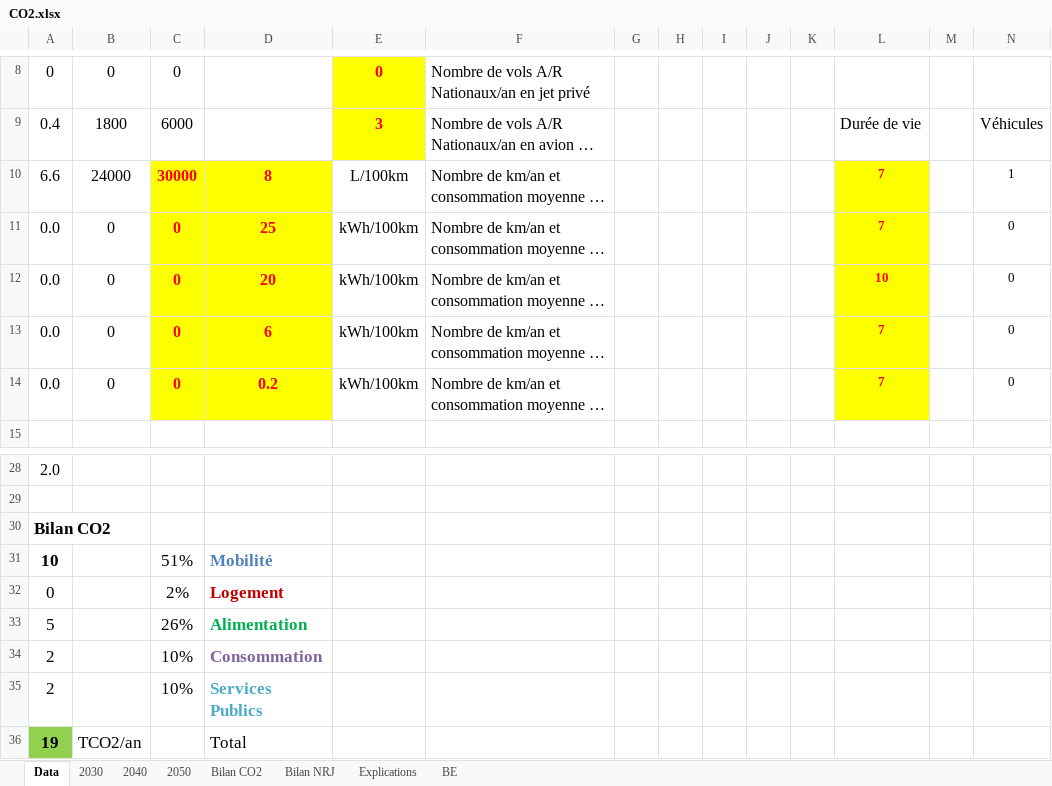
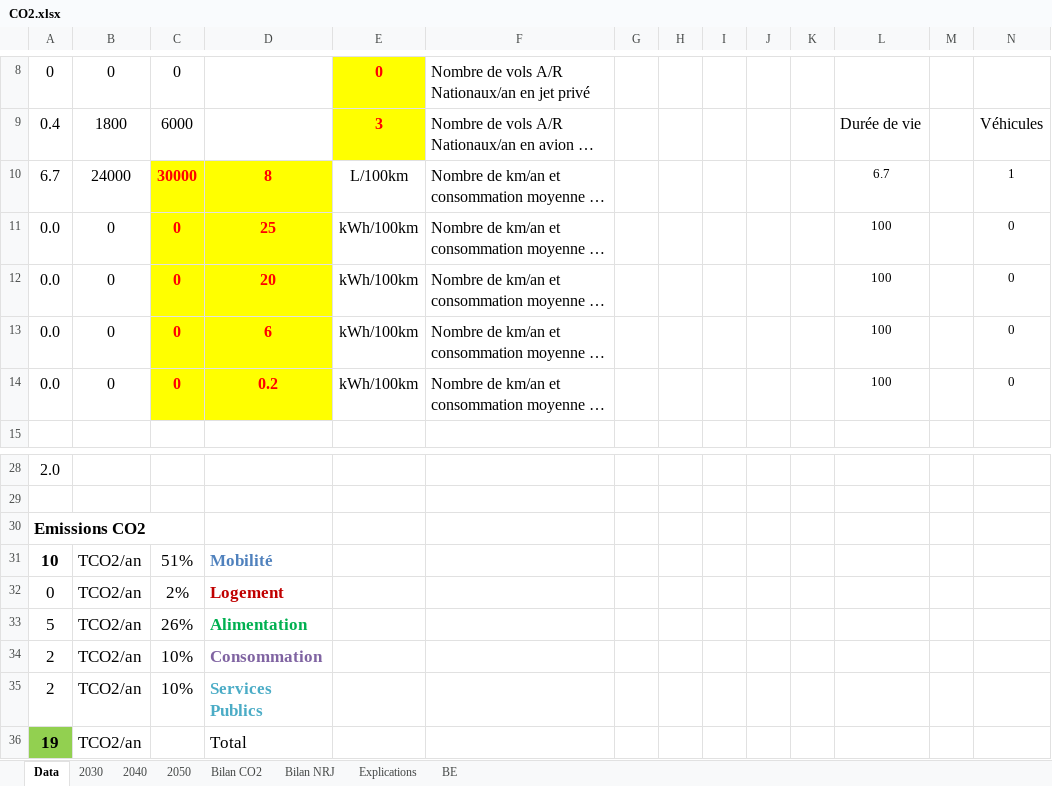
Before and after one commit to vikchaps/Bilan-CO2, an Excel workbook: CO2.xlsx, sheet Data, drawn as a sheet; only a part is shown, gaps mark what is left out; long unchanged cells end in …; values as stored, in another font and other column widths than the file's, no borders; charts and pictures not drawn; the diff names each change by its address in the sheet, - before the commit and + after, or states it on an @@ line.

```diff
--- a/CO2.xlsx (sheet Data)
+++ b/CO2.xlsx (sheet Data)
-A10: 6.6
+A10: 6.7
-L10: 7
+L10: 6.7
@@ L10:L14 fill: #FFFF00 → none, bold: on → off, text colour: #FF0000 → black @@
-L11: 7
+L11: 100
-L12: 10
+L12: 100
-L13:L14: 7
+L13:L14: 100
-A30: Bilan CO2
+A30: Emissions CO2
-B31:B35: (empty)
+B31:B35: TCO2/an
```
Also changed, not shown: sheet 2040, sheet 2050, sheet 2030, sheet Bilan CO2, sheet Bilan NRJ, formulas that keep their value, charts or pictures.
